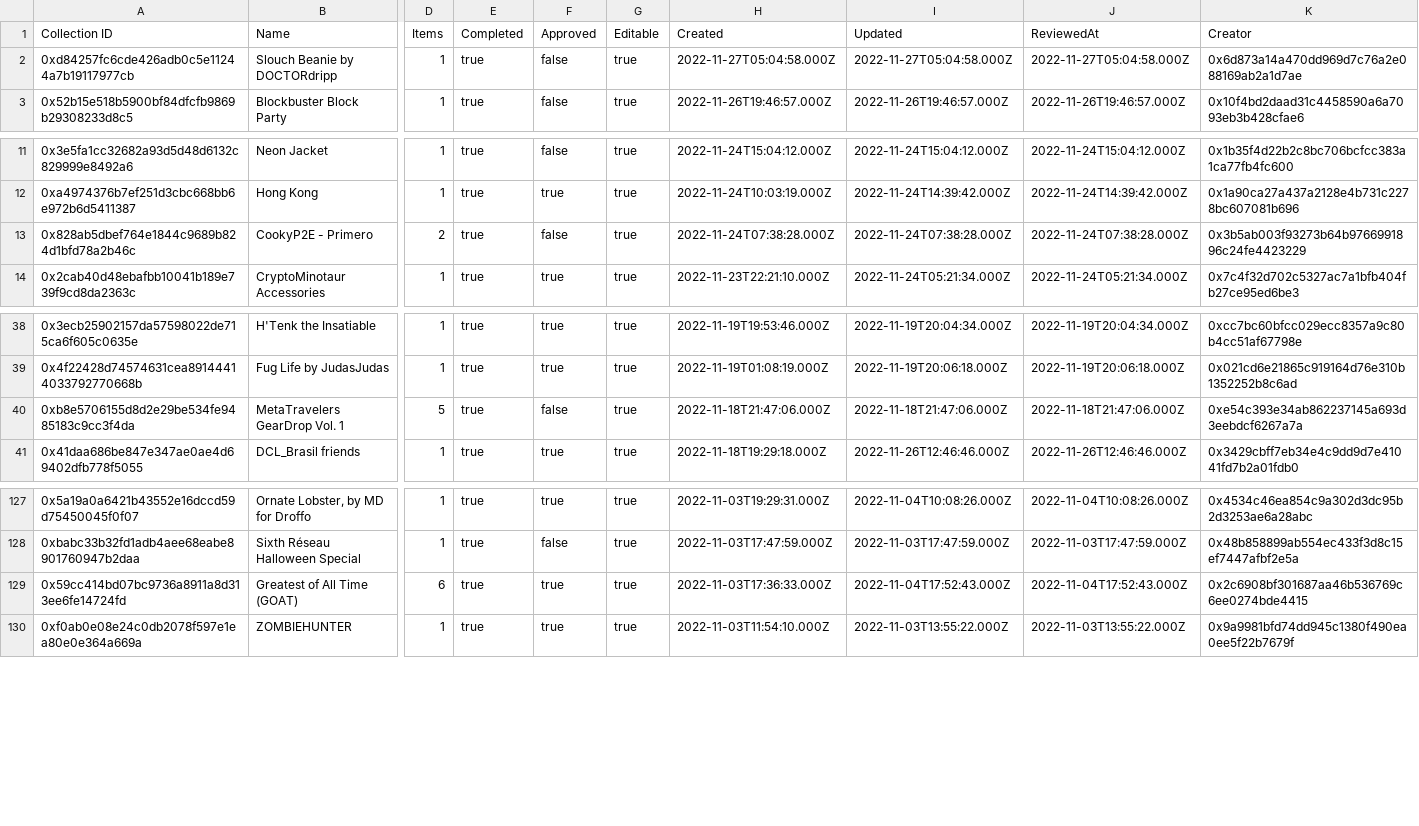
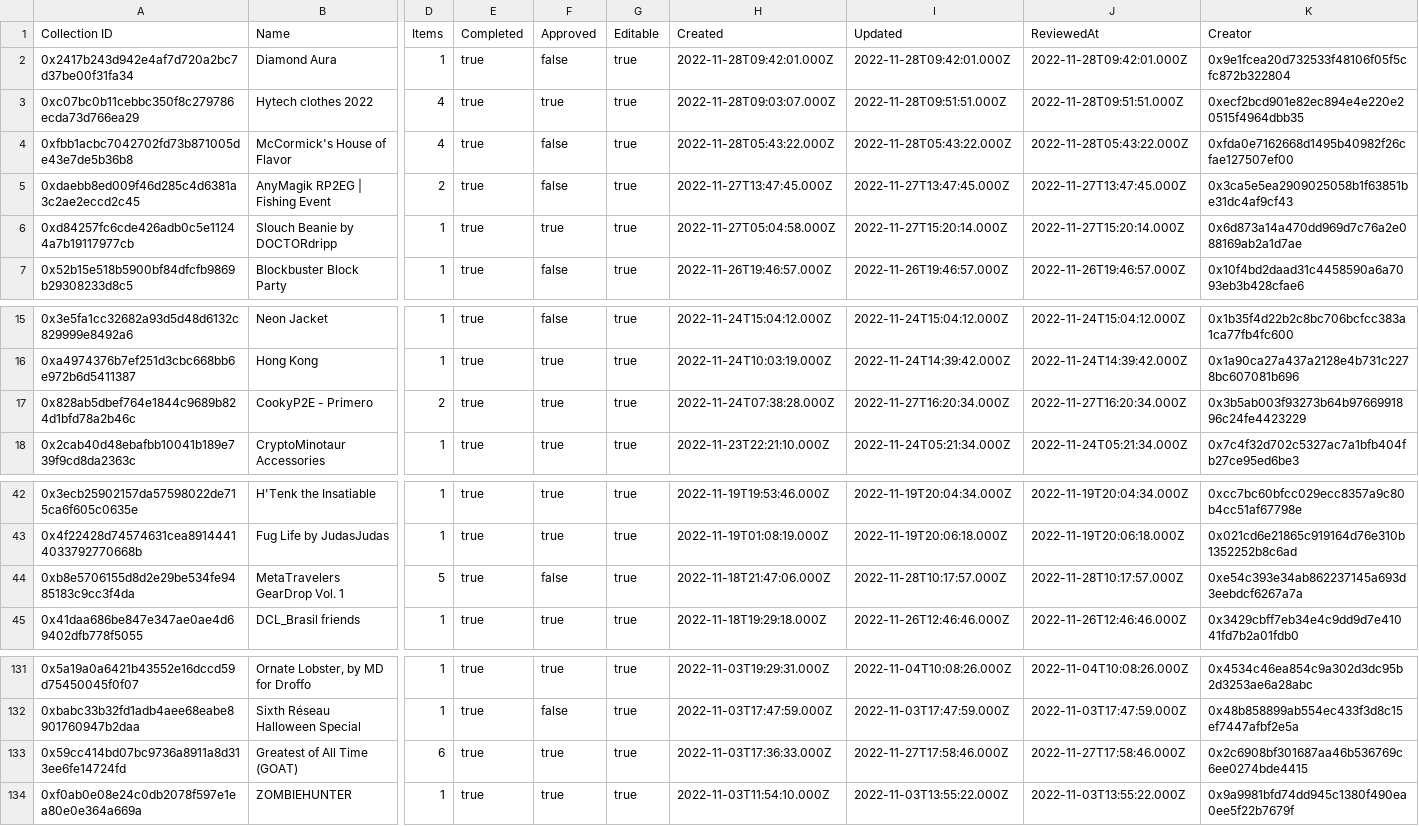
Before and after one commit to Decentraland-DAO/transparency, a CSV file: collections.csv, drawn as a sheet; only a part is shown, gaps mark what is left out; addresses are those after the commit; rows hold the shown columns only; the diff names each change by its address in the sheet, - before the commit and + after, or states it on an @@ line.

```diff
--- a/collections.csv
+++ b/collections.csv
+row 2: 0x2417b243d942e4af7d720a2bc7d37be00f31fa34 | Diamond Aura | 1 | true | false | true | 2022-11-28T09:42:01.000Z | 2022-11-28T09:42:01.000Z | 2022-11-28T09:42:01.000Z | 0x9e1fcea20d732533f48106f05f5cfc872b322804
+row 3: 0xc07bc0b11cebbc350f8c279786ecda73d766ea29 | Hytech clothes 2022 | 4 | true | true | true | 2022-11-28T09:03:07.000Z | 2022-11-28T09:51:51.000Z | 2022-11-28T09:51:51.000Z | 0xecf2bcd901e82ec894e4e220e20515f4964dbb35
+row 4: 0xfbb1acbc7042702fd73b871005de43e7de5b36b8 | McCormick's House of Flavor | 4 | true | false | true | 2022-11-28T05:43:22.000Z | 2022-11-28T05:43:22.000Z | 2022-11-28T05:43:22.000Z | 0xfda0e7162668d1495b40982f26cfae127507ef00
+row 5: 0xdaebb8ed009f46d285c4d6381a3c2ae2eccd2c45 | AnyMagik RP2EG | Fishing Event | 2 | true | false | true | 2022-11-27T13:47:45.000Z | 2022-11-27T13:47:45.000Z | 2022-11-27T13:47:45.000Z | 0x3ca5e5ea2909025058b1f63851be31dc4af9cf43
-F6 (Approved): false
+F6 (Approved): true
-I6 (Updated): 2022-11-27T05:04:58.000Z
+I6 (Updated): 2022-11-27T15:20:14.000Z
-J6 (ReviewedAt): 2022-11-27T05:04:58.000Z
+J6 (ReviewedAt): 2022-11-27T15:20:14.000Z
-F17 (Approved): false
+F17 (Approved): true
-I17 (Updated): 2022-11-24T07:38:28.000Z
+I17 (Updated): 2022-11-27T16:20:34.000Z
-J17 (ReviewedAt): 2022-11-24T07:38:28.000Z
+J17 (ReviewedAt): 2022-11-27T16:20:34.000Z
-I44 (Updated): 2022-11-18T21:47:06.000Z
+I44 (Updated): 2022-11-28T10:17:57.000Z
-J44 (ReviewedAt): 2022-11-18T21:47:06.000Z
+J44 (ReviewedAt): 2022-11-28T10:17:57.000Z
-I133 (Updated): 2022-11-04T17:52:43.000Z
+I133 (Updated): 2022-11-27T17:58:46.000Z
-J133 (ReviewedAt): 2022-11-04T17:52:43.000Z
+J133 (ReviewedAt): 2022-11-27T17:58:46.000Z
```
Also changed, not shown: balances.csv, grants.csv, 16 other files.
